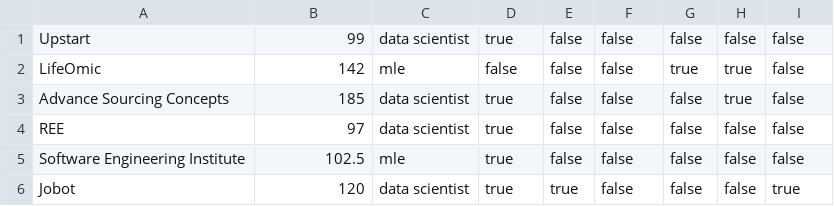
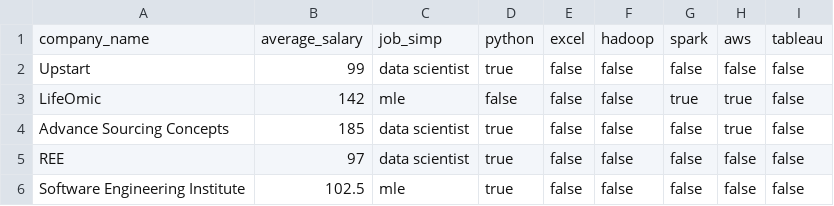
Before and after one commit to ShanglinZeng/202final, a CSV file: cleaned_DS_Jobs.csv, drawn as a sheet; only a part is shown; the shorter side is filled out with more unchanged rows.

Commit message:
Update cleaned_DS_Jobs.csv

```diff
--- a/cleaned_DS_Jobs.csv
+++ b/cleaned_DS_Jobs.csv
@@ -1 +1,2 @@
+company_name,average_salary,job_simp,python,excel,hadoop,spark,aws,tableau
 Upstart,99,data scientist,true,false,false,false,false,false
```
